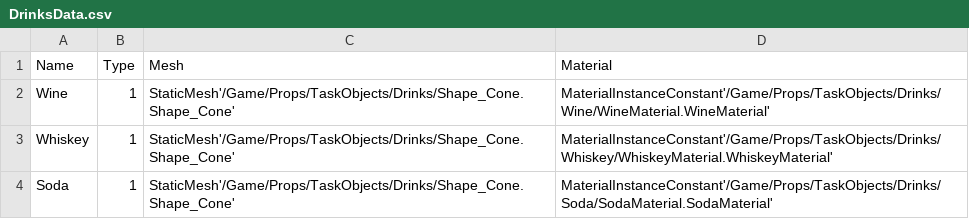
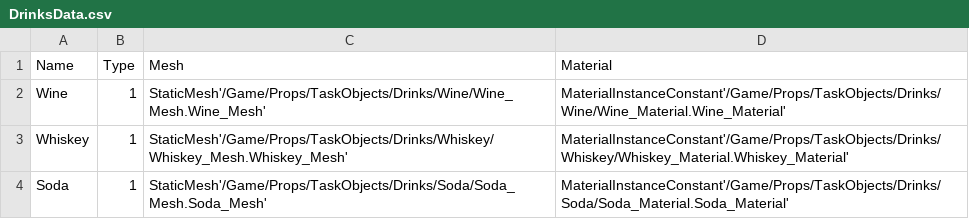
Before and after one commit to Skau/BigButlerBattle, a CSV file: Content/TaskData/DrinksData.csv, drawn as a sheet.

```diff
--- a/Content/TaskData/DrinksData.csv
+++ b/Content/TaskData/DrinksData.csv
@@ -1,4 +1,4 @@
 Name,Type,Mesh,Material
-Wine,1,StaticMesh'/Game/Props/TaskObjects/Drinks/Shape_Cone.Shape_Cone',MaterialInstanceConstant'/Game/Props/TaskObjects/Drinks/Wine/WineMaterial.WineMaterial'
-Whiskey,1,StaticMesh'/Game/Props/TaskObjects/Drinks/Shape_Cone.Shape_Cone',MaterialInstanceConstant'/Game/Props/TaskObjects/Drinks/Whiskey/WhiskeyMaterial.WhiskeyMaterial'
-Soda,1,StaticMesh'/Game/Props/TaskObjects/Drinks/Shape_Cone.Shape_Cone',MaterialInstanceConstant'/Game/Props/TaskObjects/Drinks/Soda/SodaMaterial.SodaMaterial'
+Wine,1,StaticMesh'/Game/Props/TaskObjects/Drinks/Wine/Wine_Mesh.Wine_Mesh',MaterialInstanceConstant'/Game/Props/TaskObjects/Drinks/Wine/Wine_Material.Wine_Material'
+Whiskey,1,StaticMesh'/Game/Props/TaskObjects/Drinks/Whiskey/Whiskey_Mesh.Whiskey_Mesh',MaterialInstanceConstant'/Game/Props/TaskObjects/Drinks/Whiskey/Whiskey_Material.Whiskey_Material'
+Soda,1,StaticMesh'/Game/Props/TaskObjects/Drinks/Soda/Soda_Mesh.Soda_Mesh',MaterialInstanceConstant'/Game/Props/TaskObjects/Drinks/Soda/Soda_Material.Soda_Material'
```
Also changed, not shown: Content/TaskData/FoodData.csv, 32 other files.
